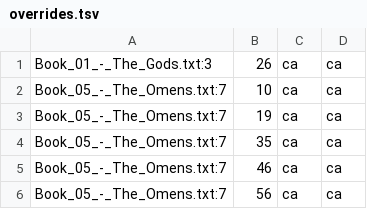
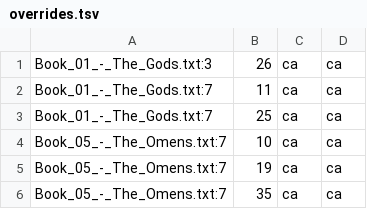
Before and after one commit to ftyers/UD_Classical_Nahuatl-FloCo, a TSV file: scripts/overrides.tsv, drawn as a sheet; only a part is shown; the shorter side is filled out with more unchanged rows.

```diff
--- a/scripts/overrides.tsv
+++ b/scripts/overrides.tsv
@@ -1,2 +1,4 @@
 Book_01_-_The_Gods.txt:3	26	ca	ca
+Book_01_-_The_Gods.txt:7	11	ca	ca
+Book_01_-_The_Gods.txt:7	25	ca	ca
 Book_05_-_The_Omens.txt:7	10	ca	ca
```
Also changed, not shown: scripts/lexicon.tsv, 1 other file.
